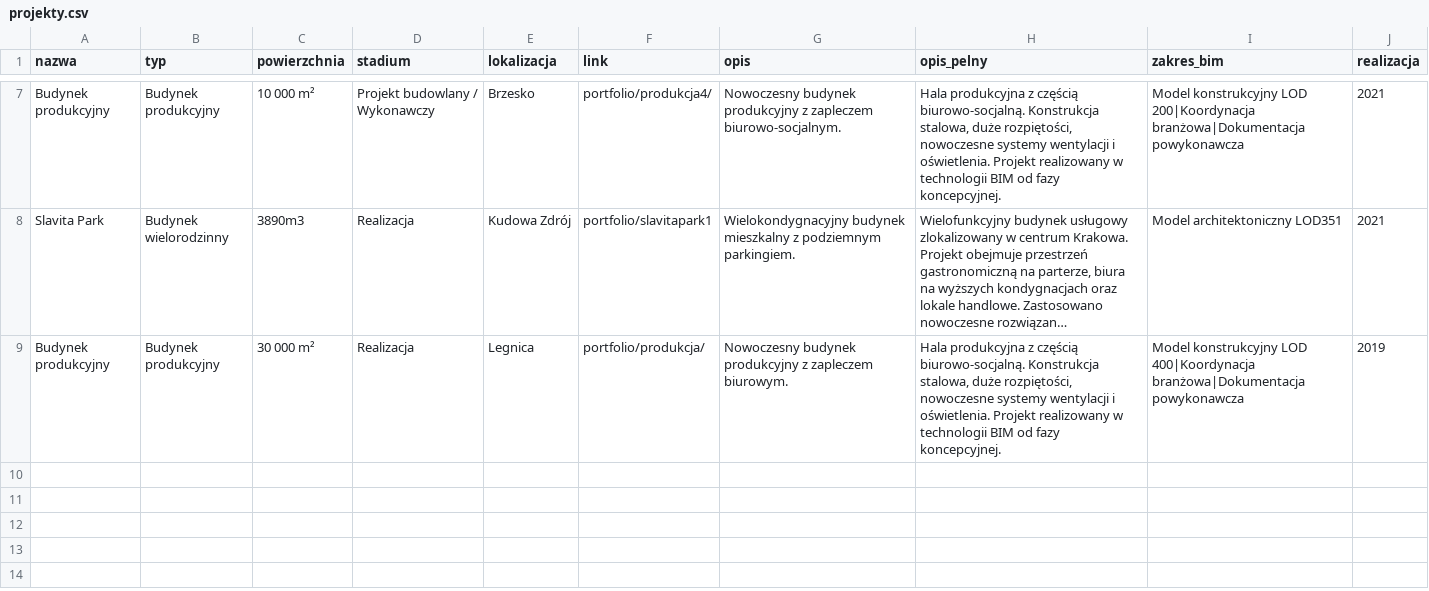
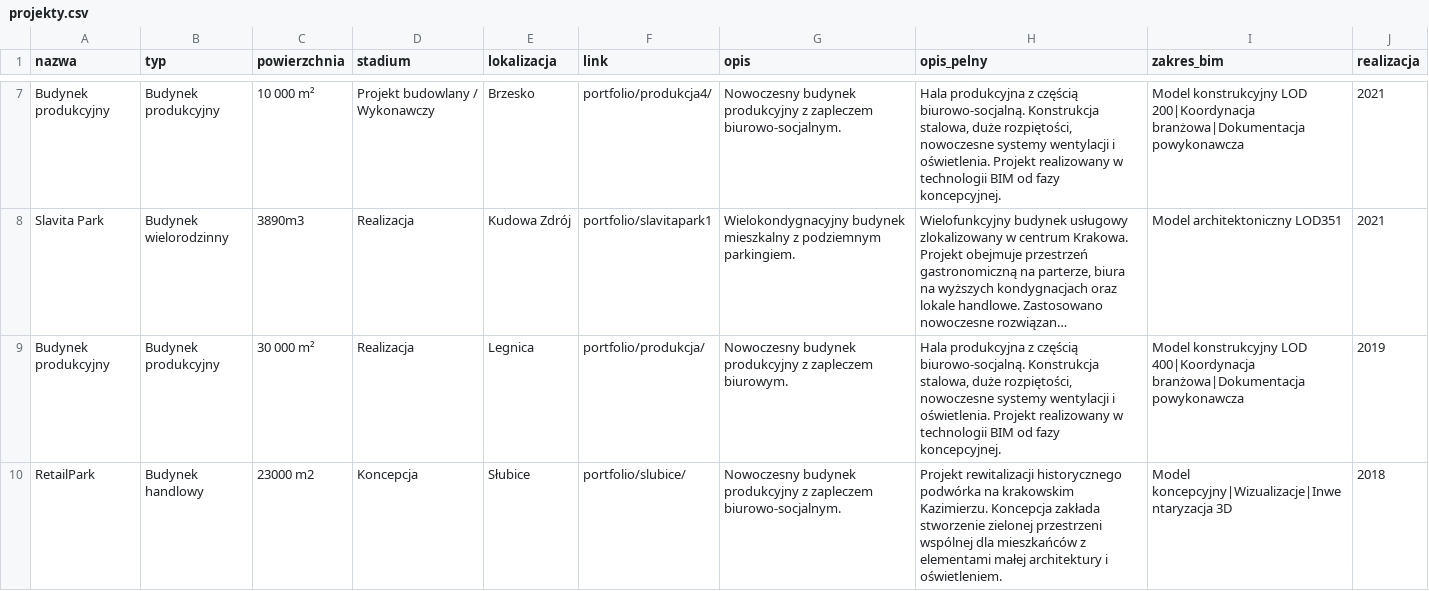
Before and after one commit to ChoroboroGit/iabim-site, a CSV file: projekty.csv, drawn as a sheet; only a part is shown, gaps mark what is left out; long unchanged cells end in …; the diff names each change by its address in the sheet, - before the commit and + after, or states it on an @@ line.

```diff
--- a/projekty.csv
+++ b/projekty.csv
+row 10: RetailPark | Budynek handlowy | 23000 m2 | Koncepcja | Słubice | portfolio/slubice/ | Nowoczesny budynek produkcyjny z zapleczem biurowo-socjalnym. | Projekt rewitalizacji historycznego podwórka na krakowskim Kazimierzu. Koncepcja zakłada stworzenie zielonej przestrzeni wspólnej dla mieszkańców z elementami małej architektury i oświetleniem. | Model koncepcyjny|Wizualizacje|Inwentaryzacja 3D | 2018
```
Also changed, not shown: 13 other files.
